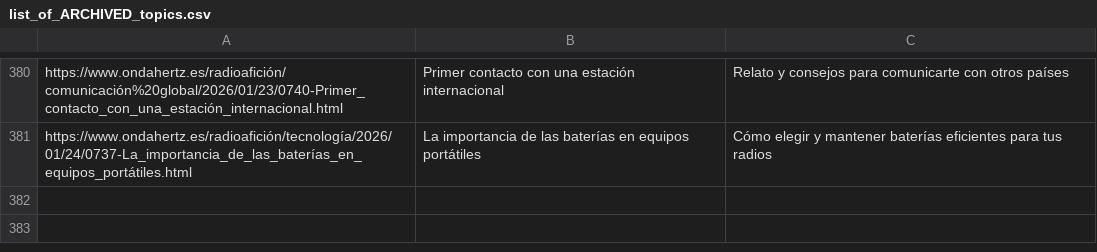
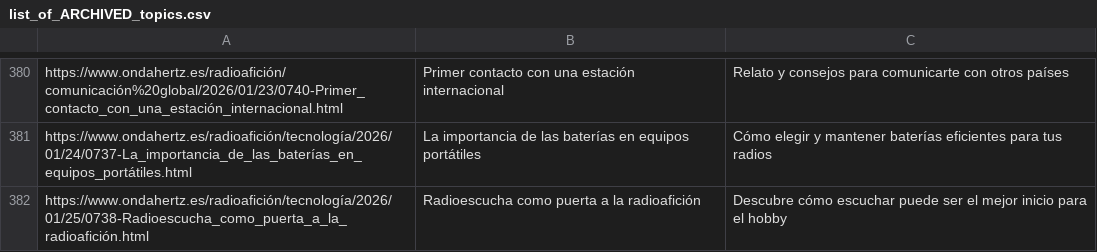
Before and after one commit to agigante80/OndaHertz_es, a CSV file: AI_content/list_of_ARCHIVED_topics.csv, drawn as a sheet; only a part is shown, gaps mark what is left out; the diff names each change by its address in the sheet, - before the commit and + after, or states it on an @@ line.

```diff
--- a/AI_content/list_of_ARCHIVED_topics.csv
+++ b/AI_content/list_of_ARCHIVED_topics.csv
+row 382: https://www.ondahertz.es/radioafición/tecnología/2026/01/25/0738-Radioescucha_como_puerta_a_la_radioafición.html | Radioescucha como puerta a la radioafición | Descubre cómo escuchar puede ser el mejor inicio para el hobby
```
Also changed, not shown: AI_content/list_of_NEW_topics.csv, 3 other files.
